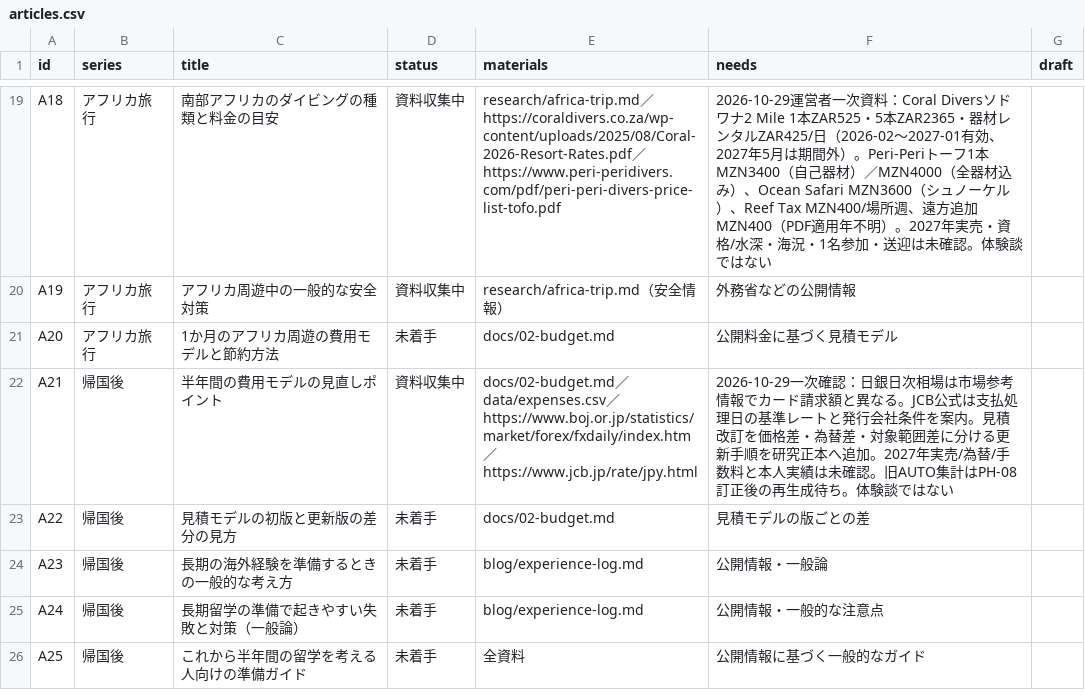
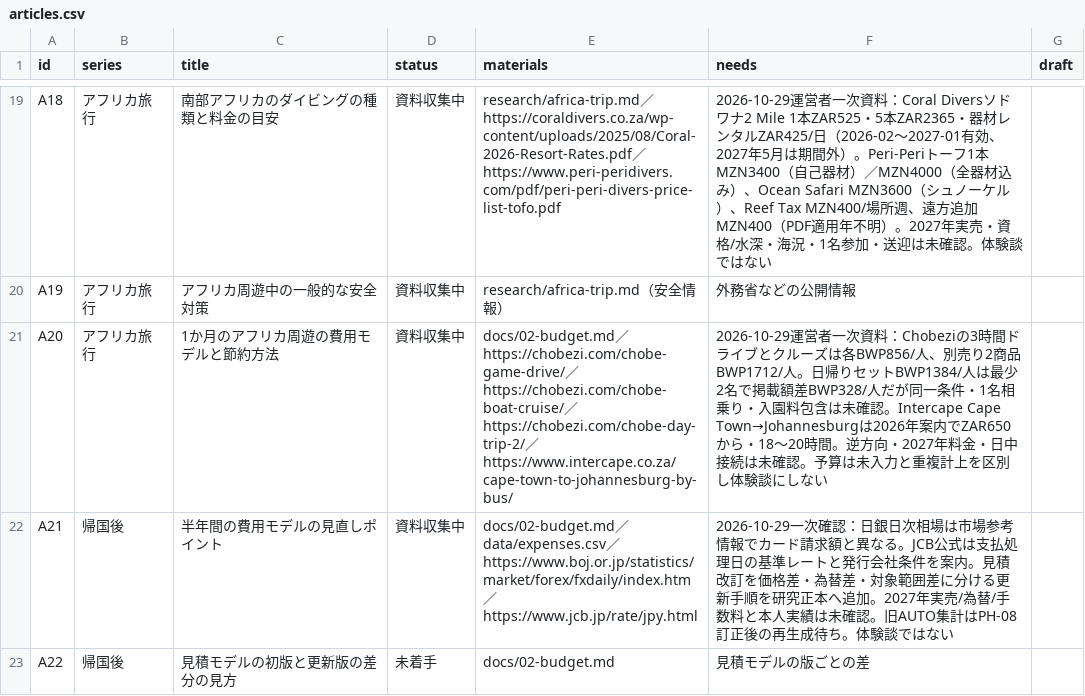
Before and after one commit to Rikkyhub/studying-abroad, a CSV file: data/articles.csv, drawn as a sheet; only a part is shown, gaps mark what is left out; the shorter side is filled out with more unchanged rows.

```diff
--- a/data/articles.csv
+++ b/data/articles.csv
@@ -20,3 +20,3 @@ A18,アフリカ旅行,南部アフリカのダイビングの種類と料金の
 A19,アフリカ旅行,アフリカ周遊中の一般的な安全対策,資料収集中,research/africa-trip.md（安全情報）,外務省などの公開情報,
-A20,アフリカ旅行,1か月のアフリカ周遊の費用モデルと節約方法,未着手,docs/02-budget.md,公開料金に基づく見積モデル,
+A20,アフリカ旅行,1か月のアフリカ周遊の費用モデルと節約方法,資料収集中,docs/02-budget.md／https://chobezi.com/chobe-game-drive/／https://chobezi.com/chobe-boat-cruise/／https://chobezi.com/chobe-day-trip-2/／https://www.intercape.co.za/cape-town-to-johannesburg-by-bus/,2026-10-29運営者一次資料：Chobeziの3時間ドライブとクルーズは各BWP856/人、別売り2商品BWP1712/人。日帰りセットBWP1384/人は最少2名で掲載額差BWP328/人だが同一条件・1名相乗り・入園料包含は未確認。Intercape Cape Town→Johannesburgは2026年案内でZAR650から・18〜20時間。逆方向・2027年料金・日中接続は未確認。予算は未入力と重複計上を区別し体験談にしない,
 A21,帰国後,半年間の費用モデルの見直しポイント,資料収集中,docs/02-budget.md／data/expenses.csv／https://www.boj.or.jp/statistics/market/forex/fxdaily/index.htm／https://www.jcb.jp/rate/jpy.html,2026-10-29一次確認：日銀日次相場は市場参考情報でカード請求額と異なる。JCB公式は支払処理日の基準レートと発行会社条件を案内。見積改訂を価格差・為替差・対象範囲差に分ける更新手順を研究正本へ追加。2027年実売/為替/手数料と本人実績は未確認。旧AUTO集計はPH-08訂正後の再生成待ち。体験談ではない,
```
Also changed, not shown: 2 other files.
